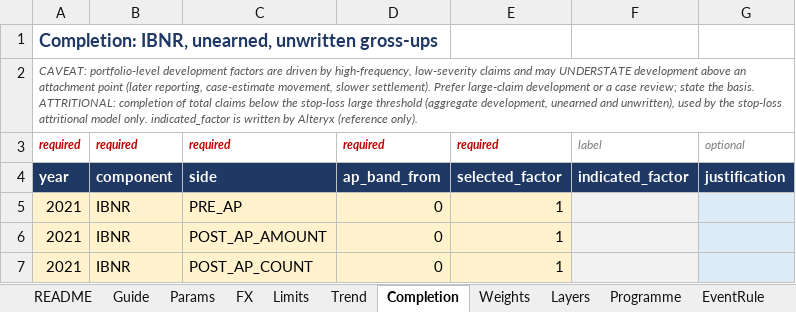
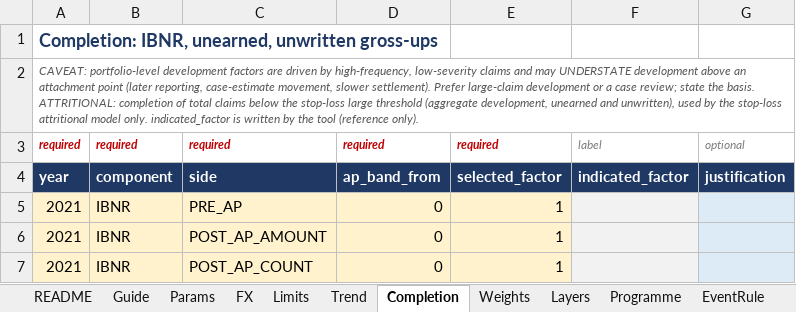
Before and after one commit to mtamsyed-gc/xolpricing, an Excel workbook: data/synthetic/XoL_Control_synthetic.xlsx, sheet Completion, drawn as a sheet; only a part is shown; values as stored, in another font and other column widths than the file's, no borders; the diff names each change by its address in the sheet, - before the commit and + after, or states it on an @@ line.

```diff
--- a/data/synthetic/XoL_Control_synthetic.xlsx (sheet Completion)
+++ b/data/synthetic/XoL_Control_synthetic.xlsx (sheet Completion)
-A2: …written by Alteryx (reference only).
+A2: …written by the tool (reference only).
```
Also changed, not shown: sheet README, sheet Params, sheet Guide, excel/templates/XoL_Control.xlsx, excel/templates/XoL_Results.xlsx, 24 other files.
